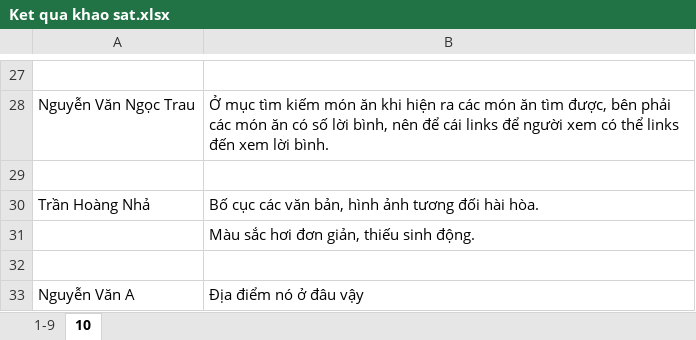
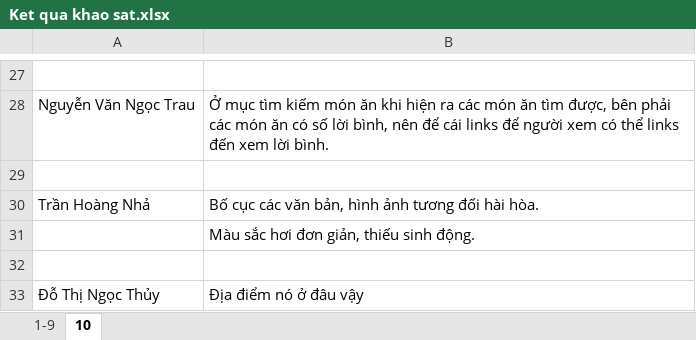
Before and after one commit to wycon/tkgd2008, an Excel workbook: PA5/KhaoSat/Ket qua khao sat.xlsx, sheet 10, drawn as a sheet; only a part is shown, gaps mark what is left out; values as stored, in another font and other column widths than the file's, no borders; the diff names each change by its address in the sheet, - before the commit and + after, or states it on an @@ line.

```diff
--- a/PA5/KhaoSat/Ket qua khao sat.xlsx (sheet 10)
+++ b/PA5/KhaoSat/Ket qua khao sat.xlsx (sheet 10)
-A33: Nguyễn Văn A
+A33: Đỗ Thị Ngọc Thủy
```
Also changed, not shown: sheet 1-9.
